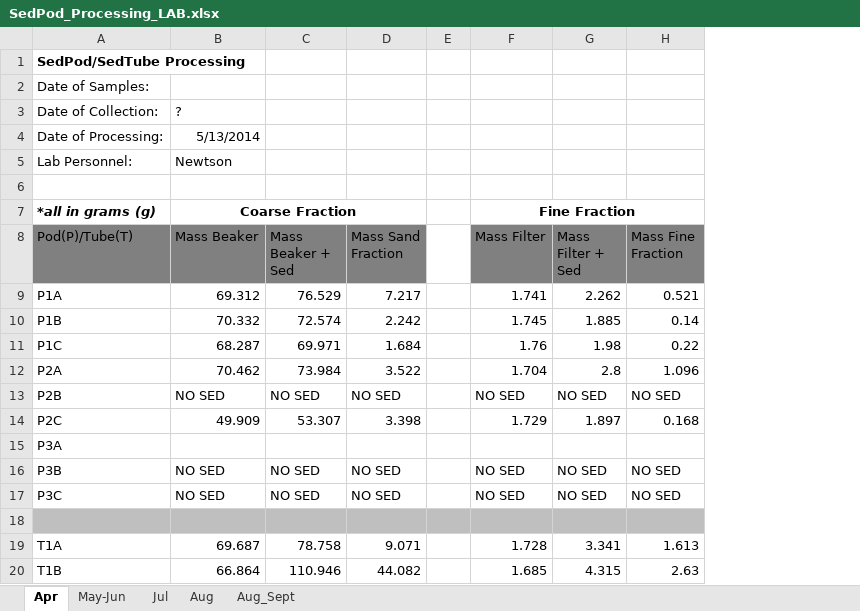
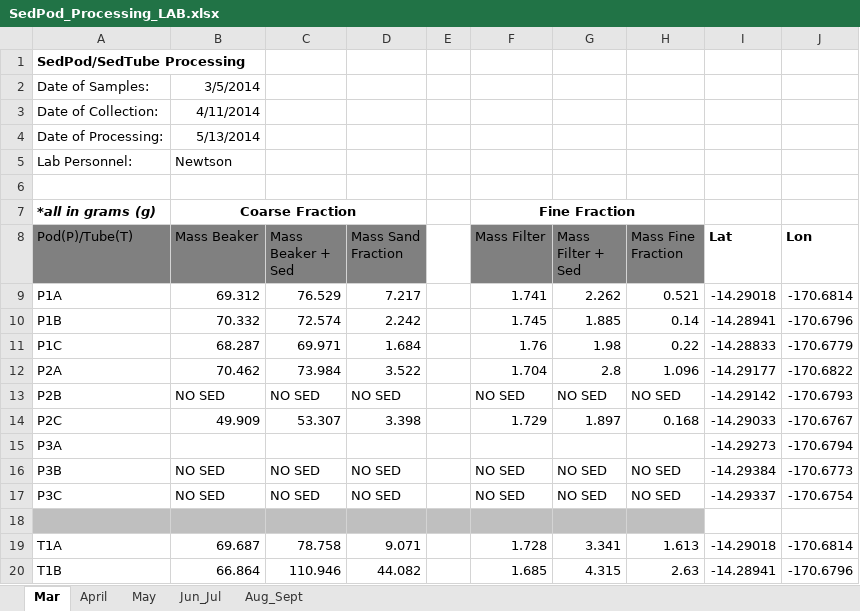
Before and after one commit to CaptainAL/Fagaalu-Sedimentation, an Excel workbook: Data/BulkWeight/SedPod_Processing_LAB.xlsx, sheet Mar, drawn as a sheet; only a part is shown; values as stored, in another font and other column widths than the file's, no borders; the diff names each change by its address in the sheet, - before the commit and + after, or states it on an @@ line.

Commit message:
Input data from Sept and new plots of raw data
Plot pie charts of coarse/fine in tubes and pods by month from the LAB
sheet

```diff
--- a/Data/BulkWeight/SedPod_Processing_LAB.xlsx (sheet Mar)
+++ b/Data/BulkWeight/SedPod_Processing_LAB.xlsx (sheet Mar)
-sheet tab: Apr
+sheet tab: Mar
-sheet tab: May-Jun
+sheet tab: April
-sheet tab: Jul
+sheet tab: May
-sheet tab: Aug
+sheet tab: Jun_Jul
+column I (Lat), rows 9-20: -14.29018 | -14.28941 | -14.28833 | -14.29177 | -14.29142 | -14.29033 | -14.29273 | -14.29384 | -14.29337 |  | -14.29018 | -14.28941
+column J (Lon), rows 9-20: -170.6814 | -170.6796 | -170.6779 | -170.6822 | -170.6793 | -170.6767 | -170.6794 | -170.6773 | -170.6754 |  | -170.6814 | -170.6796
-B2 (Mass Beaker): (empty)
+B2 (Mass Beaker): 3/5/2014
-B3 (Mass Beaker): ?
+B3 (Mass Beaker): 4/11/2014
```
Also changed, not shown: sheet Aug_Sept, sheet May, sheet April, sheet Jun_Jul, formulas that keep their value, Data/CRCP Sediment Data.xlsx, 11 other files.
